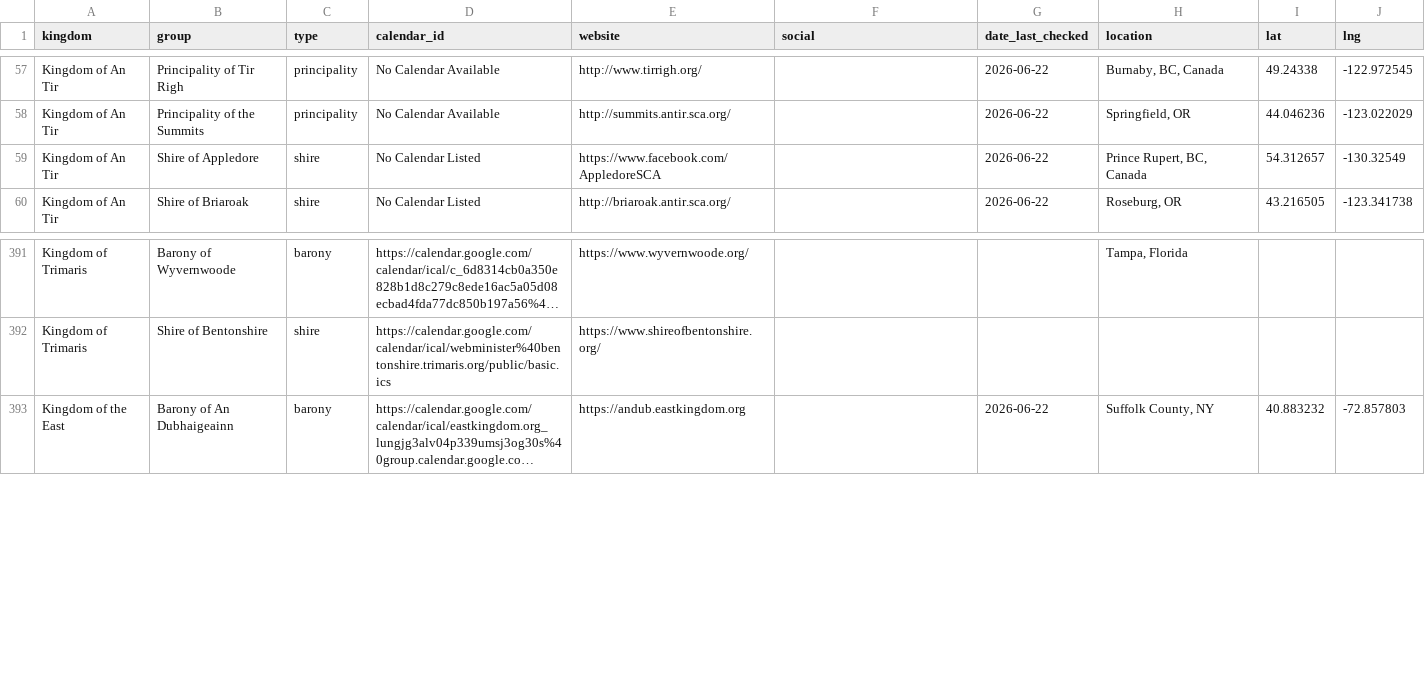
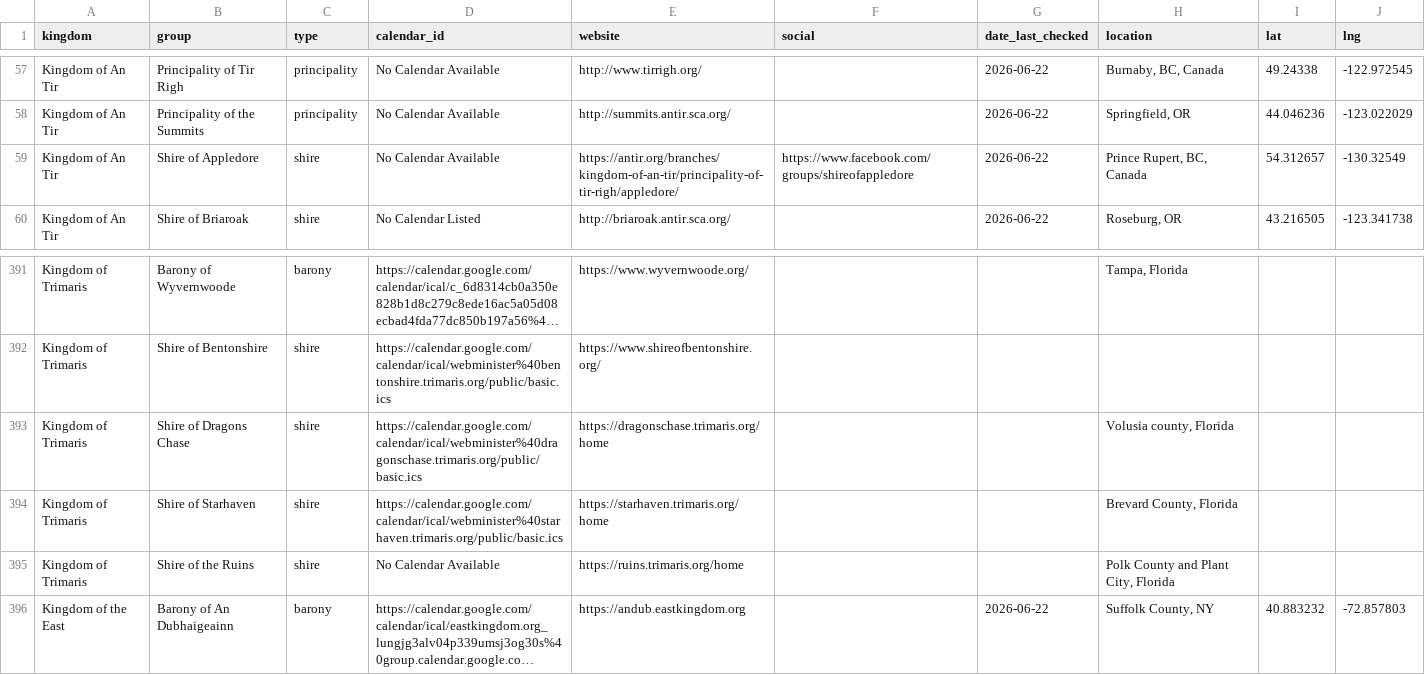
Before and after one commit to khs/scamap, a CSV file: locals.csv, drawn as a sheet; only a part is shown, gaps mark what is left out; long unchanged cells end in …; the diff names each change by its address in the sheet, - before the commit and + after, or states it on an @@ line.

Commit message:
Update locals.csv

```diff
--- a/locals.csv
+++ b/locals.csv
-D59 (calendar_id): No Calendar Listed
+D59 (calendar_id): No Calendar Available
-E59 (website): https://www.facebook.com/AppledoreSCA
+E59 (website): https://antir.org/branches/kingdom-of-an-tir/principality-of-tir-righ/appledore/
-F59 (social): (empty)
+F59 (social): https://www.facebook.com/groups/shireofappledore
+row 393: Kingdom of Trimaris | Shire of Dragons Chase | shire | https://calendar.google.com/calendar/ical/webminister%40dragonschase.trimaris.org/public/basic.ics | https://dragonschase.trimaris.org/home |  |  | Volusia county, Florida
+row 394: Kingdom of Trimaris | Shire of Starhaven | shire | https://calendar.google.com/calendar/ical/webminister%40starhaven.trimaris.org/public/basic.ics | https://starhaven.trimaris.org/home |  |  | Brevard County, Florida
+row 395: Kingdom of Trimaris | Shire of the Ruins | shire | No Calendar Available | https://ruins.trimaris.org/home |  |  | Polk County and Plant City, Florida
```
